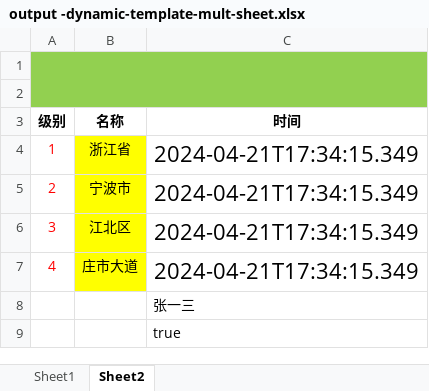
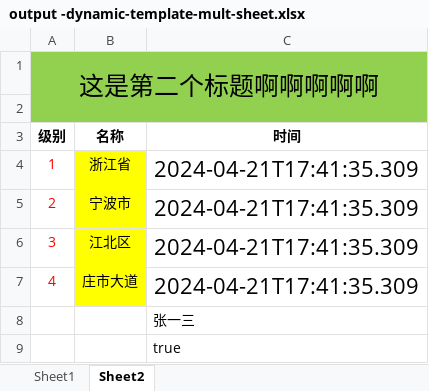
Before and after one commit to nhjclxc/excel-test, an Excel workbook: output -dynamic-template-mult-sheet.xlsx, sheet Sheet2, drawn as a sheet; values as stored, in another font and other column widths than the file's, no borders; the diff names each change by its address in the sheet, - before the commit and + after, or states it on an @@ line.

```diff
--- a/output -dynamic-template-mult-sheet.xlsx (sheet Sheet2)
+++ b/output -dynamic-template-mult-sheet.xlsx (sheet Sheet2)
-A1 (级别): (empty)
+A1 (级别): 这是第二个标题啊啊啊啊啊
-C4:C7 (时间): 2024-04-21T17:34:15.349
+C4:C7 (时间): 2024-04-21T17:41:35.309
```
Also changed, not shown: 6 other files.
